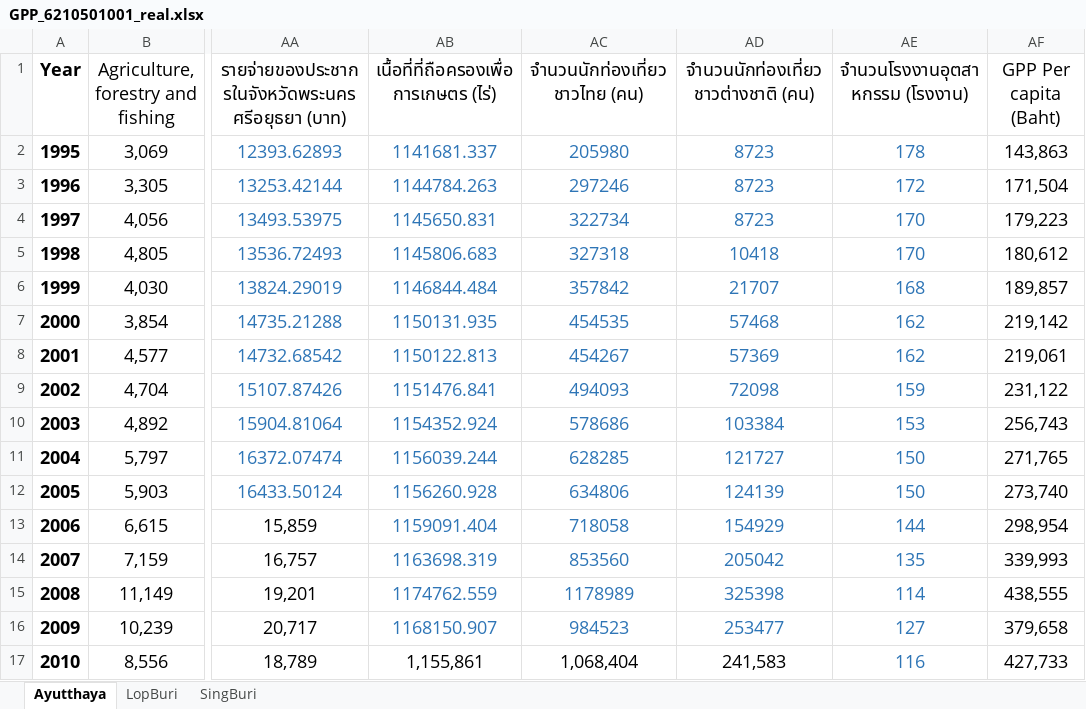
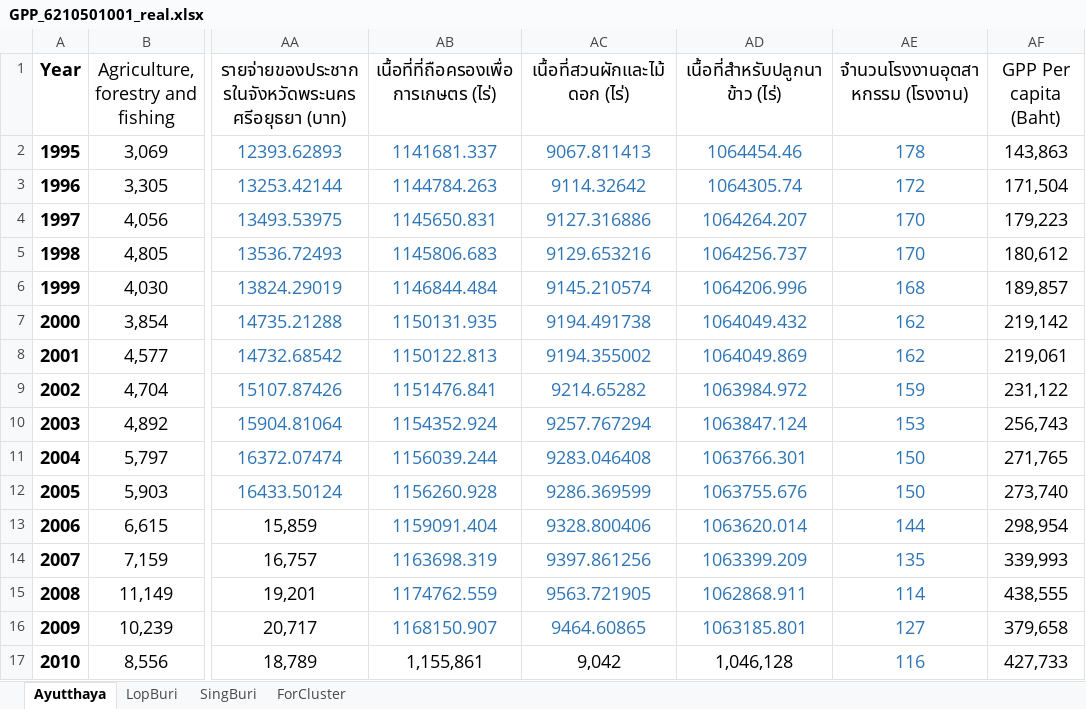
Before and after one commit to pant411/final_stat_pant, an Excel workbook: process_data/GPP_6210501001_real.xlsx, sheet Ayutthaya, drawn as a sheet; only a part is shown, gaps mark what is left out; values as stored, in another font and other column widths than the file's, no borders; the diff covers the shown part only; the diff names each change by its address in the sheet, - before the commit and + after, or states it on an @@ line.

```diff
--- a/process_data/GPP_6210501001_real.xlsx (sheet Ayutthaya)
+++ b/process_data/GPP_6210501001_real.xlsx (sheet Ayutthaya)
+sheet tab: ForCluster
-AC1: จำนวนนักท่องเที่ยวชาวไทย (คน)
+AC1: เนื้อที่สวนผักและไม้ดอก (ไร่)
-AD1: จำนวนนักท่องเที่ยวชาวต่างชาติ (คน)
+AD1: เนื้อที่สำหรับปลูกนาข้าว (ไร่)
-AC2 (เนื้อที่สวนผักและไม้ดอก (ไร่)): 205980
+AC2 (เนื้อที่สวนผักและไม้ดอก (ไร่)): 9067.811413
-AD2 (เนื้อที่สำหรับปลูกนาข้าว (ไร่)): 8723
+AD2 (เนื้อที่สำหรับปลูกนาข้าว (ไร่)): 1064454.46
-AC3 (เนื้อที่สวนผักและไม้ดอก (ไร่)): 297246
+AC3 (เนื้อที่สวนผักและไม้ดอก (ไร่)): 9114.32642
-AD3 (เนื้อที่สำหรับปลูกนาข้าว (ไร่)): 8723
+AD3 (เนื้อที่สำหรับปลูกนาข้าว (ไร่)): 1064305.74
-AC4 (เนื้อที่สวนผักและไม้ดอก (ไร่)): 322734
+AC4 (เนื้อที่สวนผักและไม้ดอก (ไร่)): 9127.316886
-AD4 (เนื้อที่สำหรับปลูกนาข้าว (ไร่)): 8723
+AD4 (เนื้อที่สำหรับปลูกนาข้าว (ไร่)): 1064264.207
-AC5 (เนื้อที่สวนผักและไม้ดอก (ไร่)): 327318
+AC5 (เนื้อที่สวนผักและไม้ดอก (ไร่)): 9129.653216
-AD5 (เนื้อที่สำหรับปลูกนาข้าว (ไร่)): 10418
+AD5 (เนื้อที่สำหรับปลูกนาข้าว (ไร่)): 1064256.737
-AC6 (เนื้อที่สวนผักและไม้ดอก (ไร่)): 357842
+AC6 (เนื้อที่สวนผักและไม้ดอก (ไร่)): 9145.210574
-AD6 (เนื้อที่สำหรับปลูกนาข้าว (ไร่)): 21707
+AD6 (เนื้อที่สำหรับปลูกนาข้าว (ไร่)): 1064206.996
-AC7 (เนื้อที่สวนผักและไม้ดอก (ไร่)): 454535
+AC7 (เนื้อที่สวนผักและไม้ดอก (ไร่)): 9194.491738
-AD7 (เนื้อที่สำหรับปลูกนาข้าว (ไร่)): 57468
+AD7 (เนื้อที่สำหรับปลูกนาข้าว (ไร่)): 1064049.432
-AC8 (เนื้อที่สวนผักและไม้ดอก (ไร่)): 454267
+AC8 (เนื้อที่สวนผักและไม้ดอก (ไร่)): 9194.355002
-AD8 (เนื้อที่สำหรับปลูกนาข้าว (ไร่)): 57369
+AD8 (เนื้อที่สำหรับปลูกนาข้าว (ไร่)): 1064049.869
-AC9 (เนื้อที่สวนผักและไม้ดอก (ไร่)): 494093
+AC9 (เนื้อที่สวนผักและไม้ดอก (ไร่)): 9214.65282
-AD9 (เนื้อที่สำหรับปลูกนาข้าว (ไร่)): 72098
+AD9 (เนื้อที่สำหรับปลูกนาข้าว (ไร่)): 1063984.972
-AC10 (เนื้อที่สวนผักและไม้ดอก (ไร่)): 578686
+AC10 (เนื้อที่สวนผักและไม้ดอก (ไร่)): 9257.767294
-AD10 (เนื้อที่สำหรับปลูกนาข้าว (ไร่)): 103384
+AD10 (เนื้อที่สำหรับปลูกนาข้าว (ไร่)): 1063847.124
-AC11 (เนื้อที่สวนผักและไม้ดอก (ไร่)): 628285
+AC11 (เนื้อที่สวนผักและไม้ดอก (ไร่)): 9283.046408
-AD11 (เนื้อที่สำหรับปลูกนาข้าว (ไร่)): 121727
+AD11 (เนื้อที่สำหรับปลูกนาข้าว (ไร่)): 1063766.301
-AC12 (เนื้อที่สวนผักและไม้ดอก (ไร่)): 634806
+AC12 (เนื้อที่สวนผักและไม้ดอก (ไร่)): 9286.369599
-AD12 (เนื้อที่สำหรับปลูกนาข้าว (ไร่)): 124139
+AD12 (เนื้อที่สำหรับปลูกนาข้าว (ไร่)): 1063755.676
-AC13 (เนื้อที่สวนผักและไม้ดอก (ไร่)): 718058
+AC13 (เนื้อที่สวนผักและไม้ดอก (ไร่)): 9328.800406
-AD13 (เนื้อที่สำหรับปลูกนาข้าว (ไร่)): 154929
+AD13 (เนื้อที่สำหรับปลูกนาข้าว (ไร่)): 1063620.014
-AC14 (เนื้อที่สวนผักและไม้ดอก (ไร่)): 853560
+AC14 (เนื้อที่สวนผักและไม้ดอก (ไร่)): 9397.861256
-AD14 (เนื้อที่สำหรับปลูกนาข้าว (ไร่)): 205042
+AD14 (เนื้อที่สำหรับปลูกนาข้าว (ไร่)): 1063399.209
-AC15 (เนื้อที่สวนผักและไม้ดอก (ไร่)): 1178989
+AC15 (เนื้อที่สวนผักและไม้ดอก (ไร่)): 9563.721905
-AD15 (เนื้อที่สำหรับปลูกนาข้าว (ไร่)): 325398
+AD15 (เนื้อที่สำหรับปลูกนาข้าว (ไร่)): 1062868.911
-AC16 (เนื้อที่สวนผักและไม้ดอก (ไร่)): 984523
+AC16 (เนื้อที่สวนผักและไม้ดอก (ไร่)): 9464.60865
-AD16 (เนื้อที่สำหรับปลูกนาข้าว (ไร่)): 253477
+AD16 (เนื้อที่สำหรับปลูกนาข้าว (ไร่)): 1063185.801
-AC17 (เนื้อที่สวนผักและไม้ดอก (ไร่)): 1,068,404
+AC17 (เนื้อที่สวนผักและไม้ดอก (ไร่)): 9,042
-AD17 (เนื้อที่สำหรับปลูกนาข้าว (ไร่)): 241,583
+AD17 (เนื้อที่สำหรับปลูกนาข้าว (ไร่)): 1,046,128
```
Also changed, not shown: 16 edited cells elsewhere in this sheet, sheet LopBuri, sheet SingBuri, process_data/GPP_6210501001.xlsx, 9 other files.
